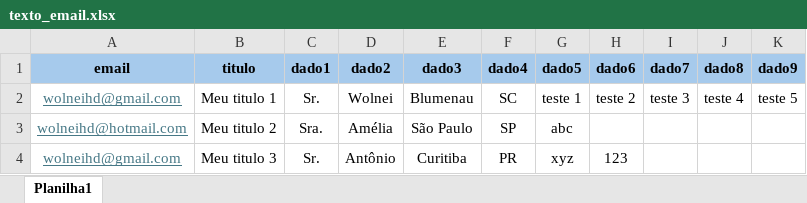
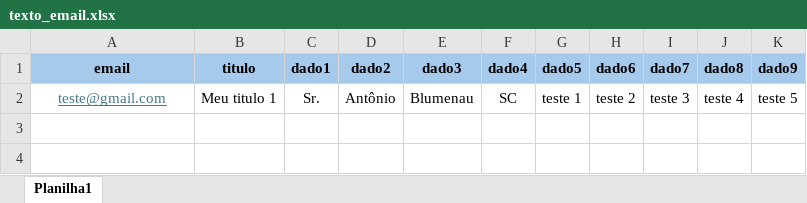
Before and after one commit to wolneihd/rpa_localizar_email, an Excel workbook: envio de emails/texto_email.xlsx, sheet Planilha1, drawn as a sheet; values as stored, in another font and other column widths than the file's, no borders; the diff names each change by its address in the sheet, - before the commit and + after, or states it on an @@ line.

```diff
--- a/envio de emails/texto_email.xlsx (sheet Planilha1)
+++ b/envio de emails/texto_email.xlsx (sheet Planilha1)
-A2 (email): wolneihd@gmail.com
+A2 (email): teste@gmail.com
-D2 (dado2): Wolnei
+D2 (dado2): Antônio
-row 3: wolneihd@hotmail.com | Meu titulo 2 | Sra. | Amélia | São Paulo | SP | abc
-row 4: wolneihd@gmail.com | Meu titulo 3 | Sr. | Antônio | Curitiba | PR | xyz | 123
```
Also changed, not shown: 1 other file.
